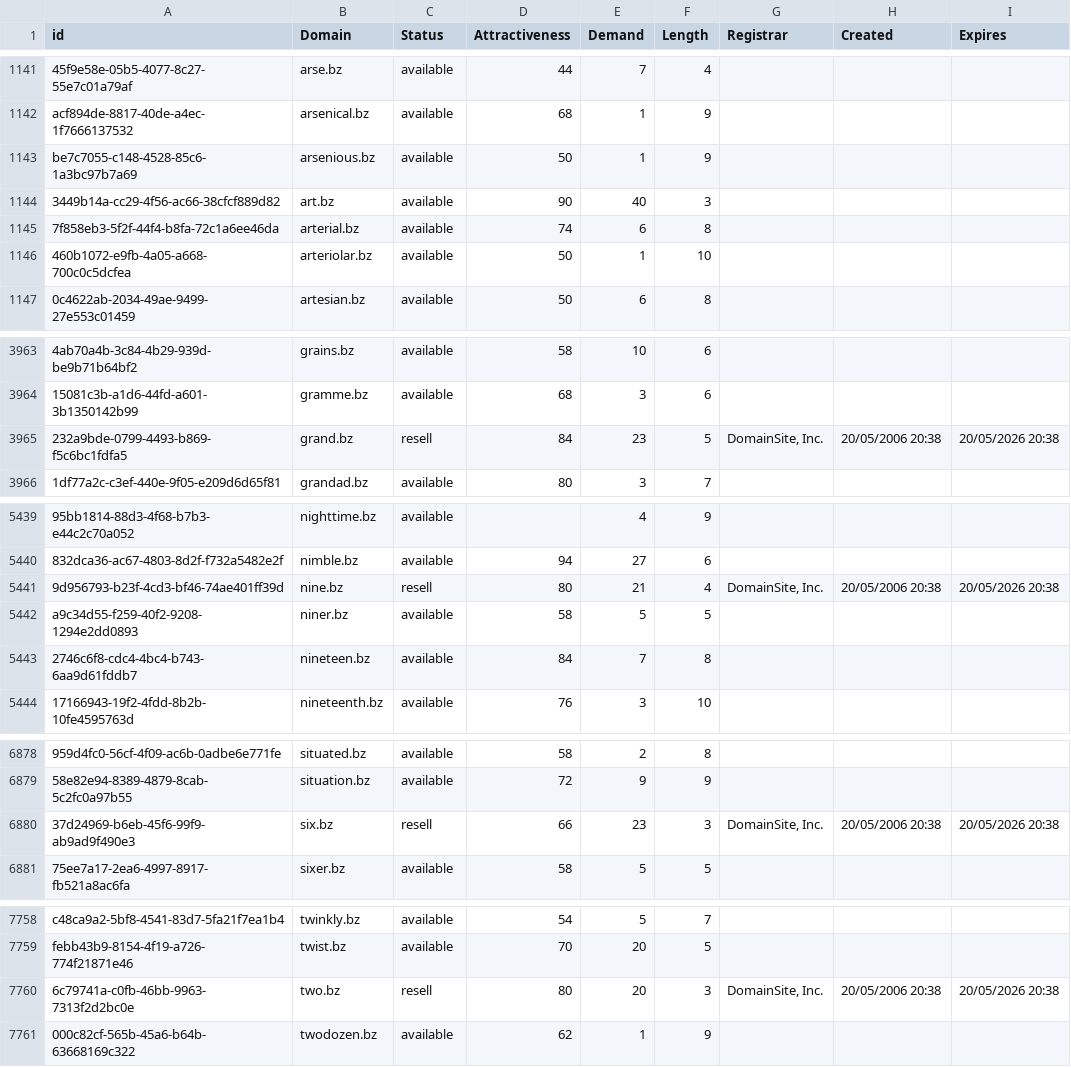
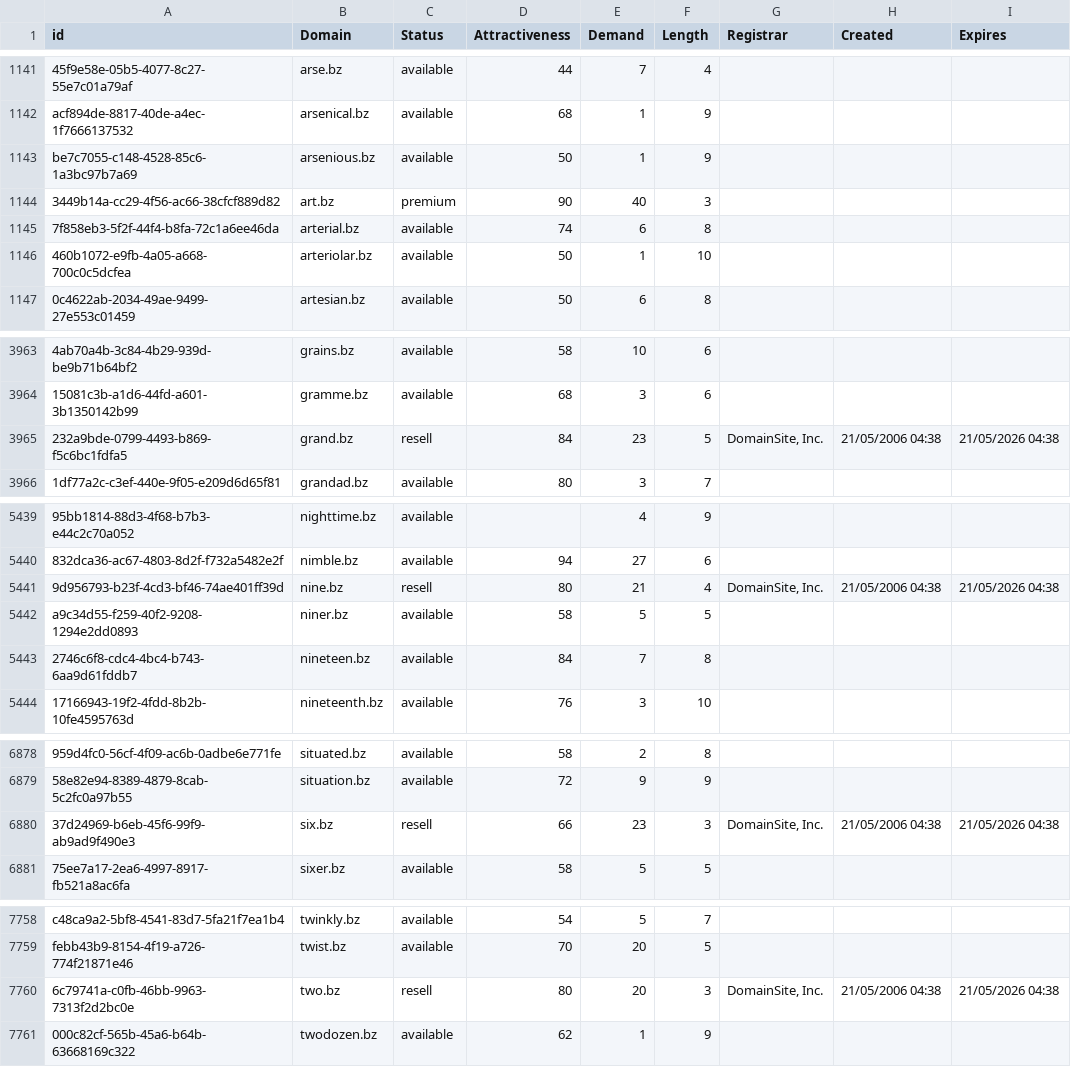
Before and after one commit to UniqueDomains/bz-oneword-domains, a CSV file: bz.csv, drawn as a sheet; only a part is shown, gaps mark what is left out; the diff covers the shown part only; the diff names each change by its address in the sheet, - before the commit and + after, or states it on an @@ line.

Commit message:
Domains update

```diff
--- a/bz.csv
+++ b/bz.csv
-C1144 (Status): available
+C1144 (Status): premium
-H3965 (Created): 20/05/2006 20:38
+H3965 (Created): 21/05/2006 04:38
-I3965 (Expires): 20/05/2026 20:38
+I3965 (Expires): 21/05/2026 04:38
-H5441 (Created): 20/05/2006 20:38
+H5441 (Created): 21/05/2006 04:38
-I5441 (Expires): 20/05/2026 20:38
+I5441 (Expires): 21/05/2026 04:38
-H6880 (Created): 20/05/2006 20:38
+H6880 (Created): 21/05/2006 04:38
-I6880 (Expires): 20/05/2026 20:38
+I6880 (Expires): 21/05/2026 04:38
-H7760 (Created): 20/05/2006 20:38
+H7760 (Created): 21/05/2006 04:38
-I7760 (Expires): 20/05/2026 20:38
+I7760 (Expires): 21/05/2026 04:38
```
Also changed, not shown: 2 edited cells elsewhere in this file, 2 other files.
